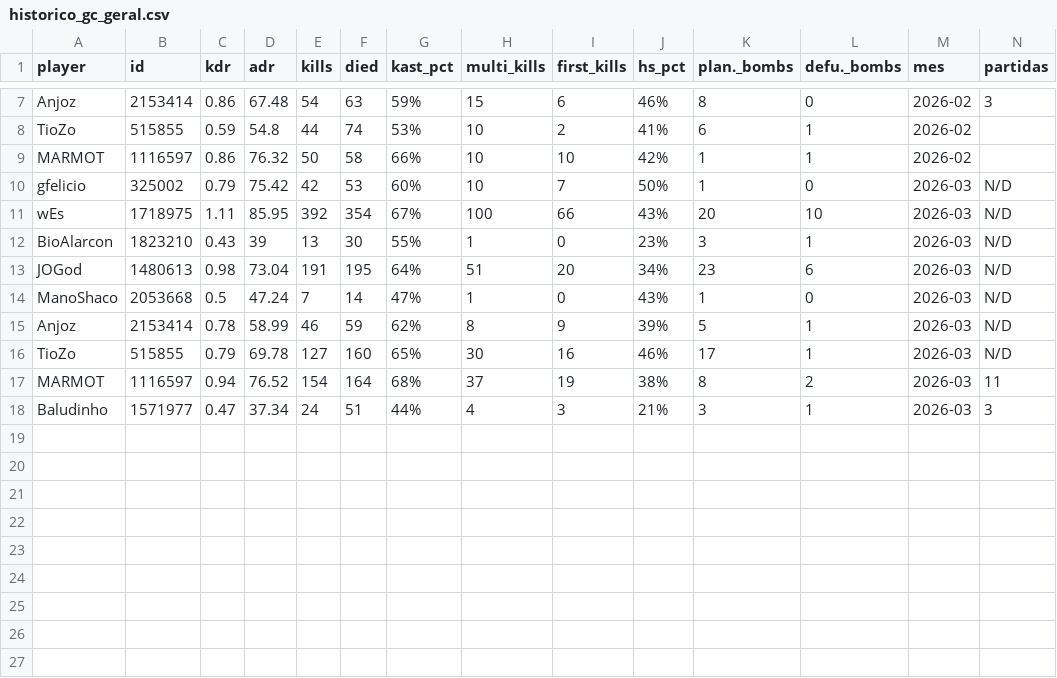
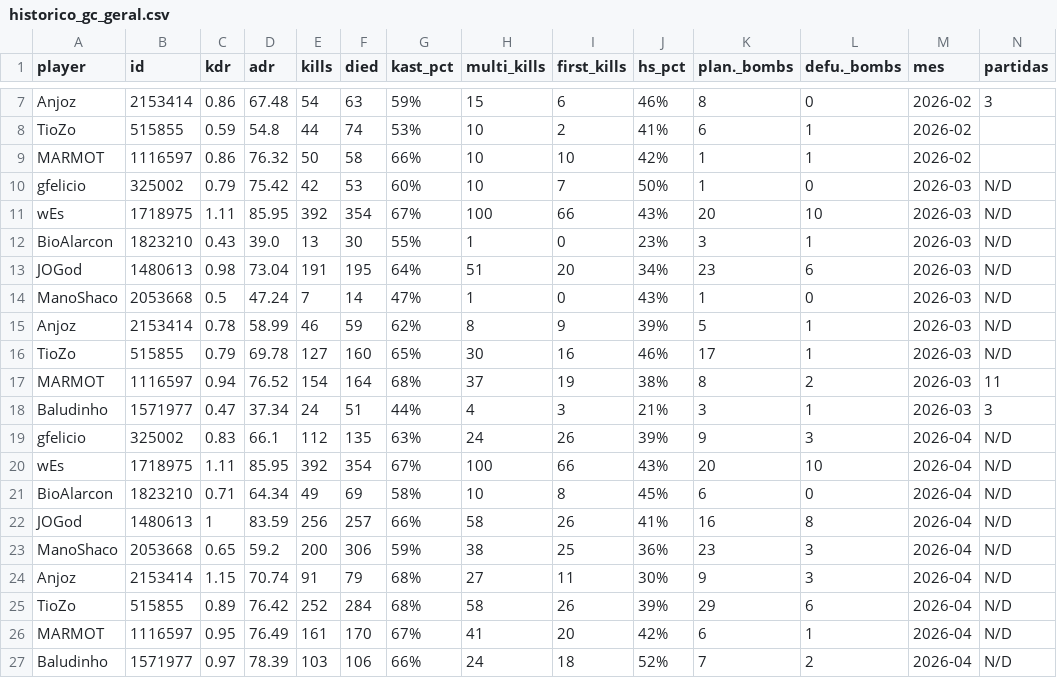
Before and after one commit to GuFelicio/bagreAPP, a CSV file: historico_gc_geral.csv, drawn as a sheet; only a part is shown, gaps mark what is left out.

```diff
--- a/historico_gc_geral.csv
+++ b/historico_gc_geral.csv
@@ -11,3 +11,3 @@ gfelicio,325002,0.79,75.42,42,53,60%,10,7,50%,1,0,2026-03,N/D
 wEs,1718975,1.11,85.95,392,354,67%,100,66,43%,20,10,2026-03,N/D
-BioAlarcon,1823210,0.43,39,13,30,55%,1,0,23%,3,1,2026-03,N/D
+BioAlarcon,1823210,0.43,39.0,13,30,55%,1,0,23%,3,1,2026-03,N/D
 JOGod,1480613,0.98,73.04,191,195,64%,51,20,34%,23,6,2026-03,N/D
@@ -18 +18,10 @@ MARMOT,1116597,0.94,76.52,154,164,68%,37,19,38%,8,2,2026-03,11
 Baludinho,1571977,0.47,37.34,24,51,44%,4,3,21%,3,1,2026-03,3
+gfelicio,325002,0.83,66.1,112,135,63%,24,26,39%,9,3,2026-04,N/D
+wEs,1718975,1.11,85.95,392,354,67%,100,66,43%,20,10,2026-04,N/D
+BioAlarcon,1823210,0.71,64.34,49,69,58%,10,8,45%,6,0,2026-04,N/D
+JOGod,1480613,1,83.59,256,257,66%,58,26,41%,16,8,2026-04,N/D
+ManoShaco,2053668,0.65,59.2,200,306,59%,38,25,36%,23,3,2026-04,N/D
+Anjoz,2153414,1.15,70.74,91,79,68%,27,11,30%,9,3,2026-04,N/D
+TioZo,515855,0.89,76.42,252,284,68%,58,26,39%,29,6,2026-04,N/D
+MARMOT,1116597,0.95,76.49,161,170,67%,41,20,42%,6,1,2026-04,N/D
+Baludinho,1571977,0.97,78.39,103,106,66%,24,18,52%,7,2,2026-04,N/D
```
Also changed, not shown: historico_mm_geral.csv, ranking_bagre_do_mes.csv, 3 other files.
